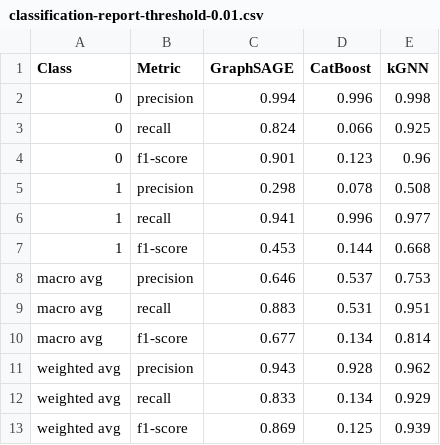
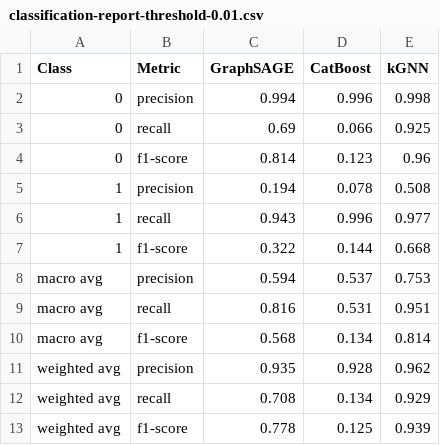
Before and after one commit to domvwt/msc-thesis, a CSV file: reports/classification-report-threshold-0.01.csv, drawn as a sheet.

```diff
--- a/reports/classification-report-threshold-0.01.csv
+++ b/reports/classification-report-threshold-0.01.csv
@@ -2,12 +2,12 @@ Class,Metric,GraphSAGE,CatBoost,kGNN
 0,precision,0.994,0.996,0.998
-0,recall,0.824,0.066,0.925
-0,f1-score,0.901,0.123,0.96
-1,precision,0.298,0.078,0.508
-1,recall,0.941,0.996,0.977
-1,f1-score,0.453,0.144,0.668
-macro avg,precision,0.646,0.537,0.753
-macro avg,recall,0.883,0.531,0.951
-macro avg,f1-score,0.677,0.134,0.814
-weighted avg,precision,0.943,0.928,0.962
-weighted avg,recall,0.833,0.134,0.929
-weighted avg,f1-score,0.869,0.125,0.939
+0,recall,0.69,0.066,0.925
+0,f1-score,0.814,0.123,0.96
+1,precision,0.194,0.078,0.508
+1,recall,0.943,0.996,0.977
+1,f1-score,0.322,0.144,0.668
+macro avg,precision,0.594,0.537,0.753
+macro avg,recall,0.816,0.531,0.951
+macro avg,f1-score,0.568,0.134,0.814
+weighted avg,precision,0.935,0.928,0.962
+weighted avg,recall,0.708,0.134,0.929
+weighted avg,f1-score,0.778,0.125,0.939
```
Also changed, not shown: reports/classification-report-threshold-0.05.csv, reports/classification-report-threshold-0.1.csv, 20 other files.
